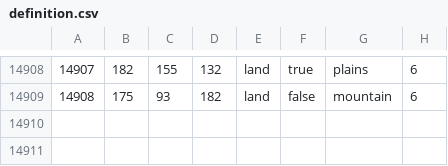
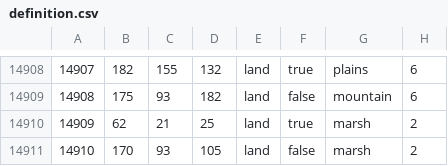
Before and after one commit to EoaNB-Team/EoaNB, a CSV file: map/definition.csv, drawn as a sheet; only a part is shown, gaps mark what is left out; the diff names each change by its address in the sheet, - before the commit and + after, or states it on an @@ line.

```diff
--- a/map/definition.csv
+++ b/map/definition.csv
+row 14910: 14909 | 62 | 21 | 25 | land | true | marsh | 2
+row 14911: 14910 | 170 | 93 | 105 | land | false | marsh | 2
```
Also changed, not shown: 6 other files.
